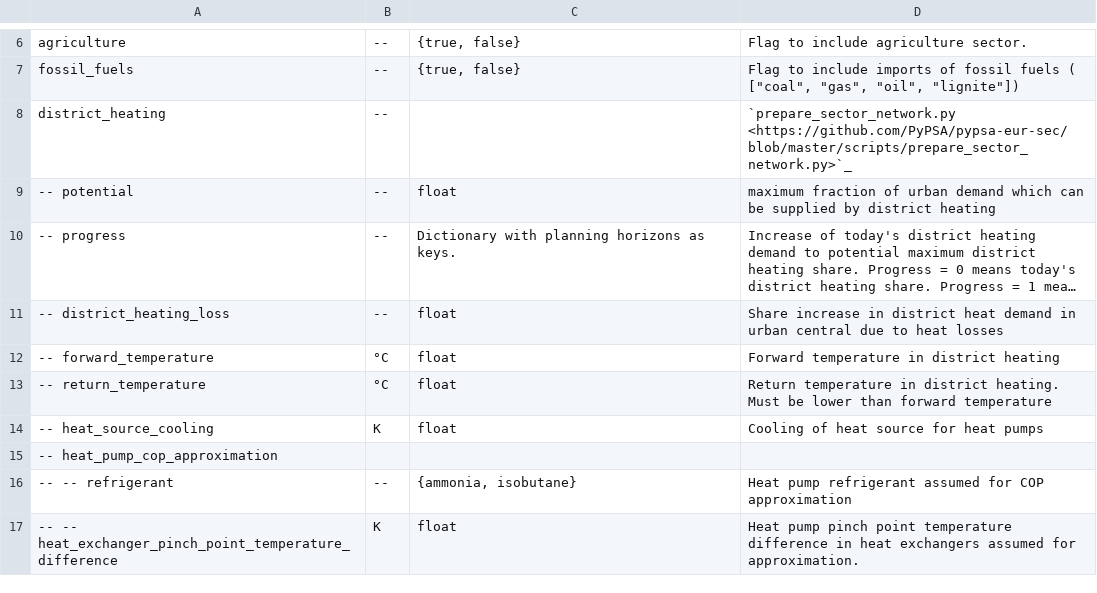
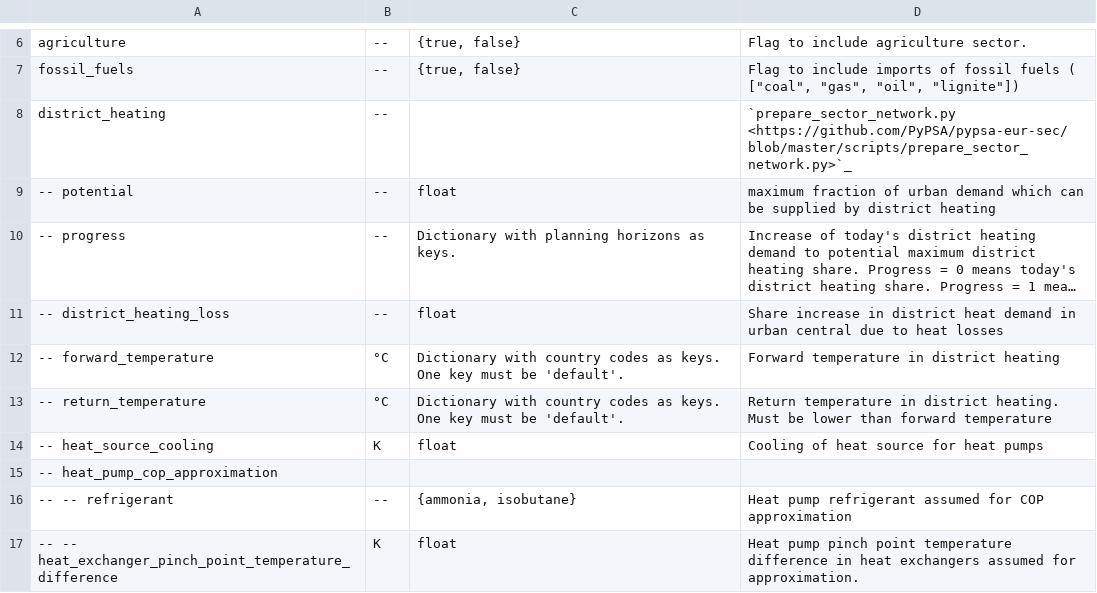
Before and after one commit to open-energy-transition/clean-firm-techs-eu, a CSV file: doc/configtables/sector.csv, drawn as a sheet; only a part is shown, gaps mark what is left out; long unchanged cells end in ….

Commit message:
update configtables

```diff
--- a/doc/configtables/sector.csv
+++ b/doc/configtables/sector.csv
@@ -11,4 +11,4 @@ district_heating,--,,`prepare_sector_network.py <https://github.com/PyPSA/pypsa-
 -- district_heating_loss,--,float,Share increase in district heat demand in urban central due to heat losses
--- forward_temperature,°C,float,Forward temperature in district heating
--- return_temperature,°C,float,Return temperature in district heating. Must be lower than forward temperature
+-- forward_temperature,°C,Dictionary with country codes as keys. One key must be 'default'.,Forward temperature in district heating
+-- return_temperature,°C,Dictionary with country codes as keys. One key must be 'default'.,Return temperature in district heating. Must be lower than forward temperature
 -- heat_source_cooling,K,float,Cooling of heat source for heat pumps
```
